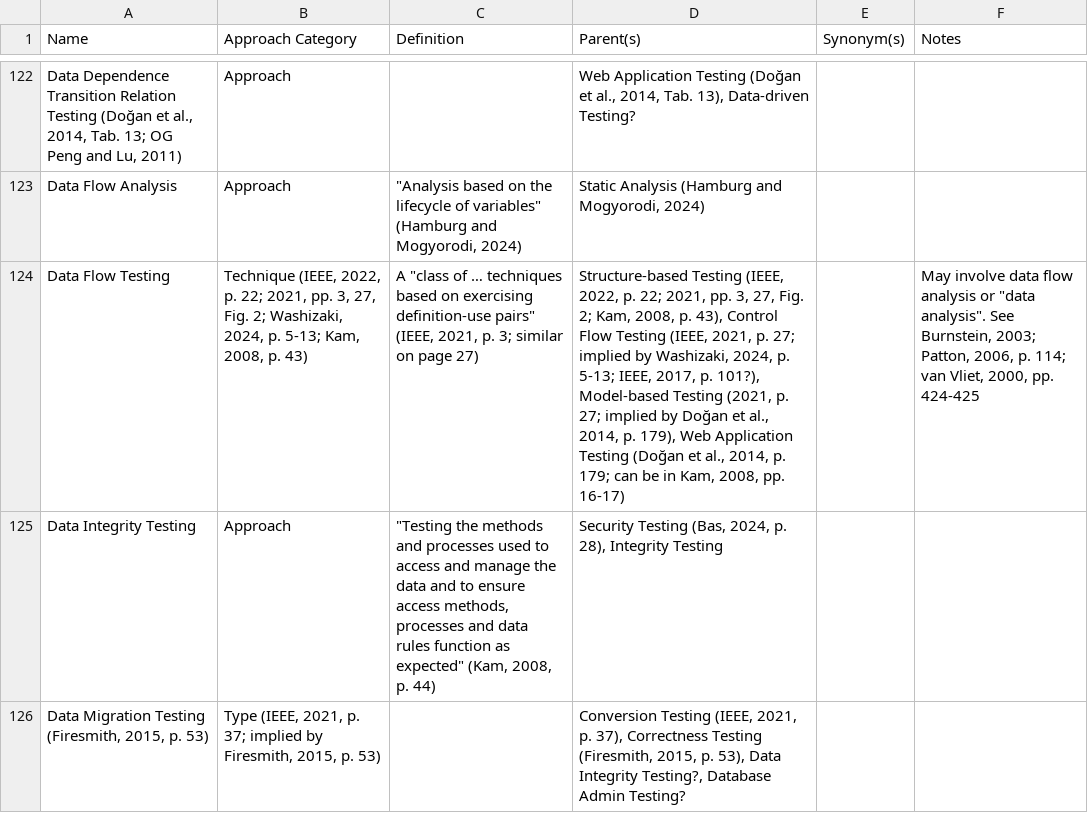
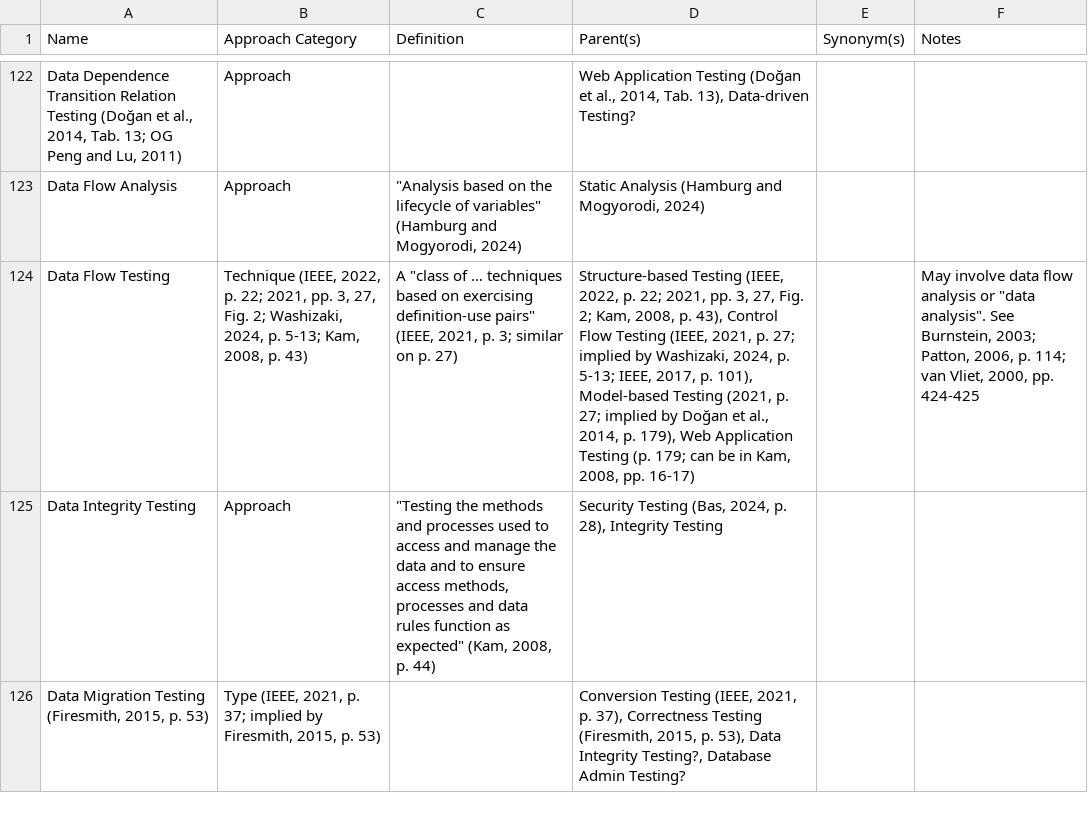
Before and after one commit to samm82/TestingTesting, a CSV file: ApproachGlossary.csv, drawn as a sheet; only a part is shown, gaps mark what is left out; the diff names each change by its address in the sheet, - before the commit and + after, or states it on an @@ line.

```diff
--- a/ApproachGlossary.csv
+++ b/ApproachGlossary.csv
-C124 (Definition): …similar on page 27)
+C124 (Definition): …similar on p. 27)
-D124 (Parent(s)): …2017, p. 101?), Model-based Testing (2021, p. 27; implied by Doğan et al., 2014, p. 179), Web Application Testing (Doğan et al., 2014, p. 179; can…
+D124 (Parent(s)): …2017, p. 101), Model-based Testing (2021, p. 27; implied by Doğan et al., 2014, p. 179), Web Application Testing (p. 179; can…
```
Also changed, not shown: 8 other files.
